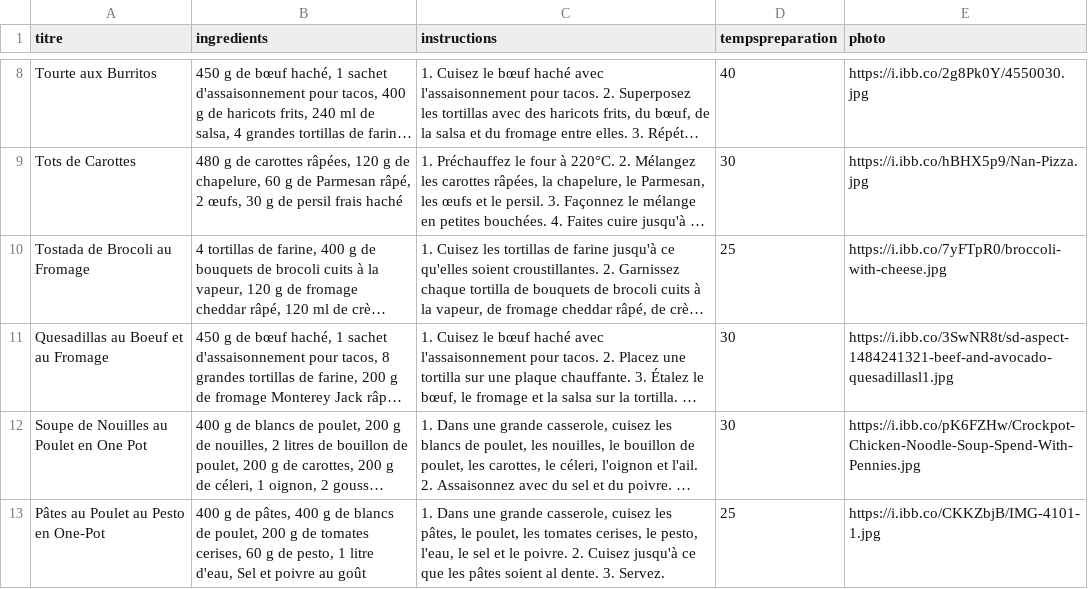
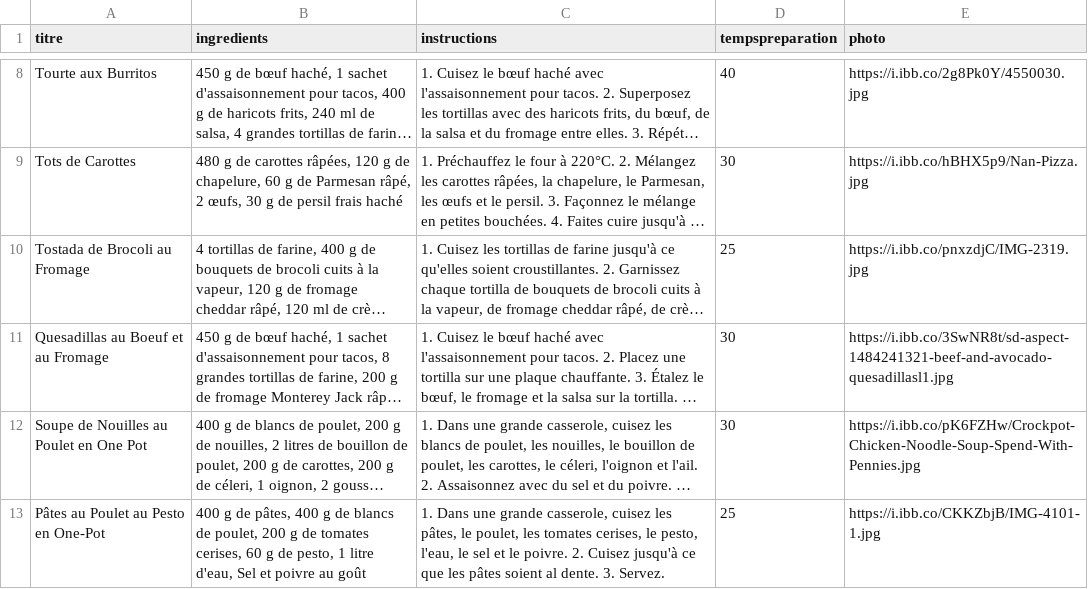
Before and after one commit to Aliciasaci/PROJET_IA_RECETTES, a CSV file: server/scripts/csv/recettes.csv, drawn as a sheet; only a part is shown, gaps mark what is left out; long unchanged cells end in …; the diff names each change by its address in the sheet, - before the commit and + after, or states it on an @@ line.

```diff
--- a/server/scripts/csv/recettes.csv
+++ b/server/scripts/csv/recettes.csv
-E10 (photo): https://i.ibb.co/7yFTpR0/broccoli-with-cheese.jpg
+E10 (photo): https://i.ibb.co/pnxzdjC/IMG-2319.jpg
```
Also changed, not shown: 14 other files.
